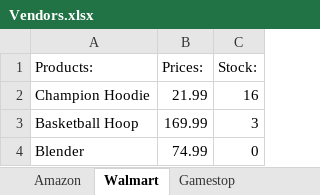
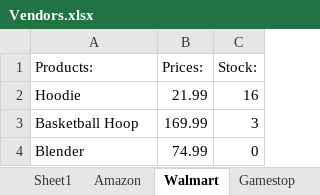
Before and after one commit to 210927-Reston-UiPath/Hong_S_Vand_J-P0, an Excel workbook: Vendors.xlsx, sheet Walmart, drawn as a sheet; values as stored, in another font and other column widths than the file's, no borders; the diff names each change by its address in the sheet, - before the commit and + after, or states it on an @@ line.

```diff
--- a/Vendors.xlsx (sheet Walmart)
+++ b/Vendors.xlsx (sheet Walmart)
+sheet tab: Sheet1
-A2 (Products:): Champion Hoodie
+A2 (Products:): Hoodie
```
Also changed, not shown: sheet Gamestop.
